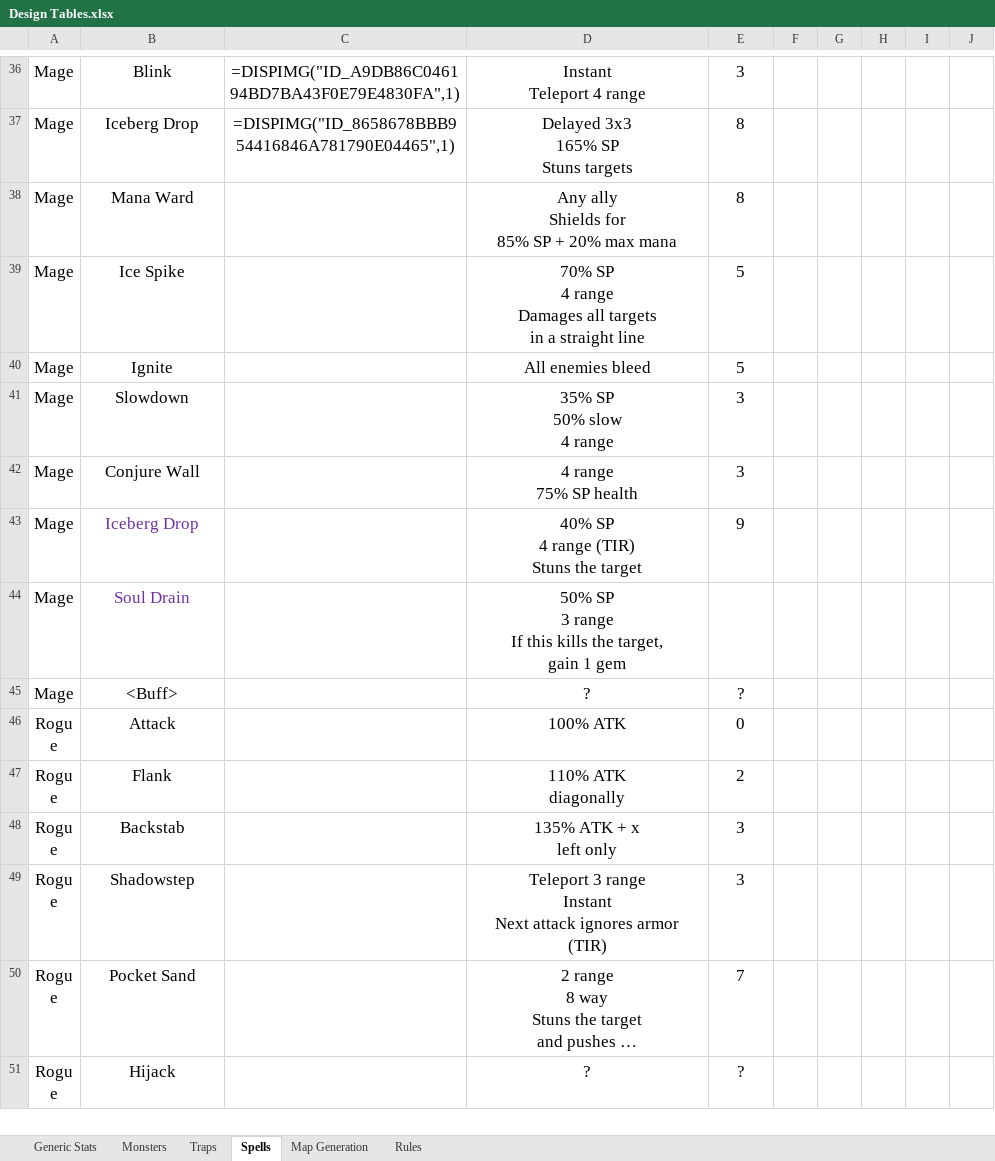
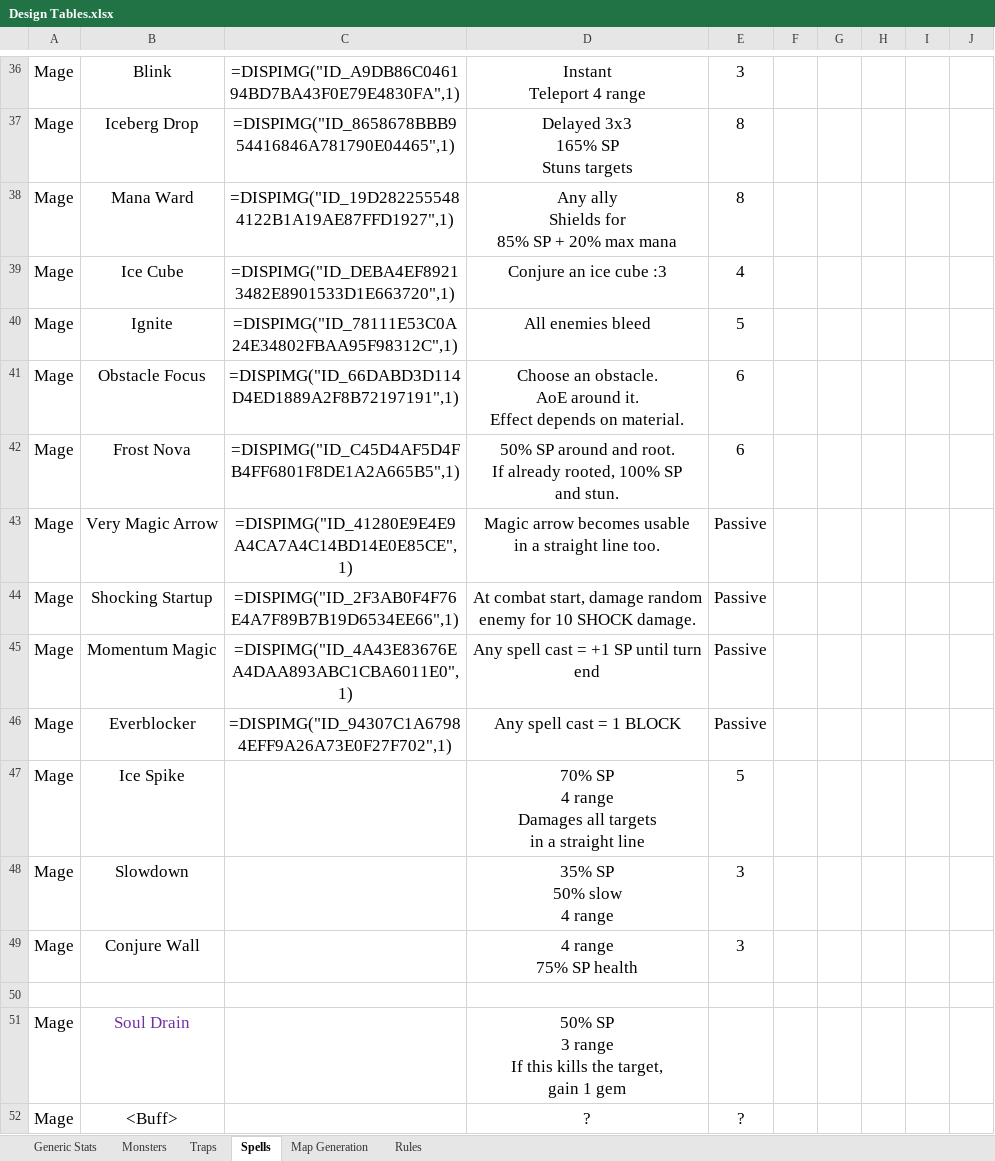
Before and after one commit to daverave1212/TaleAndAle, an Excel workbook: Design Tables.xlsx, sheet Spells, drawn as a sheet; only a part is shown, gaps mark what is left out; the shorter side is filled out with more unchanged rows; long unchanged cells end in …; values as stored, in another font and other column widths than the file's, no borders; removed rows and columns are numbered as before the commit, all else as after; ↵ is a line break in a cell; the diff names each change by its address in the sheet, - before the commit and + after, or states it on an @@ line.

```diff
--- a/Design Tables.xlsx (sheet Spells)
+++ b/Design Tables.xlsx (sheet Spells)
-C38: (empty)
+C38: =DISPIMG("ID_19D2822555484122B1A19AE87FFD1927",1)
+row 39: Mage | Ice Cube | =DISPIMG("ID_DEBA4EF89213482E8901533D1E663720",1) | Conjure an ice cube :3 | 4
+row 40: Mage | Ignite | =DISPIMG("ID_78111E53C0A24E34802FBAA95F98312C",1) | All enemies bleed | 5
+row 41: Mage | Obstacle Focus | =DISPIMG("ID_66DABD3D114D4ED1889A2F8B72197191",1) | Choose an obstacle. ↵ AoE around it. ↵ Effect depends on material. | 6
+row 42: Mage | Frost Nova | =DISPIMG("ID_C45D4AF5D4FB4FF6801F8DE1A2A665B5",1) | 50% SP around and root. ↵ If already rooted, 100% SP ↵ and stun. | 6
+row 43: Mage | Very Magic Arrow | =DISPIMG("ID_41280E9E4E9A4CA7A4C14BD14E0E85CE",1) | Magic arrow becomes usable ↵ in a straight line too. | Passive
+row 44: Mage | Shocking Startup | =DISPIMG("ID_2F3AB0F4F76E4A7F89B7B19D6534EE66",1) | At combat start, damage random ↵ enemy for 10 SHOCK damage. | Passive
+row 45: Mage | Momentum Magic | =DISPIMG("ID_4A43E83676EA4DAA893ABC1CBA6011E0",1) | Any spell cast = +1 SP until turn end | Passive
+row 46: Mage | Everblocker | =DISPIMG("ID_94307C1A67984EFF9A26A73E0F27F702",1) | Any spell cast = 1 BLOCK | Passive
-row 40: Mage | Ignite |  | All enemies bleed | 5
-row 50: Mage | Iceberg Drop |  | 40% SP ↵ 4 range (TIR) ↵ Stuns the target | 9
+row 50: (empty)
```
Also changed, not shown: charts or pictures, 20 other files.
